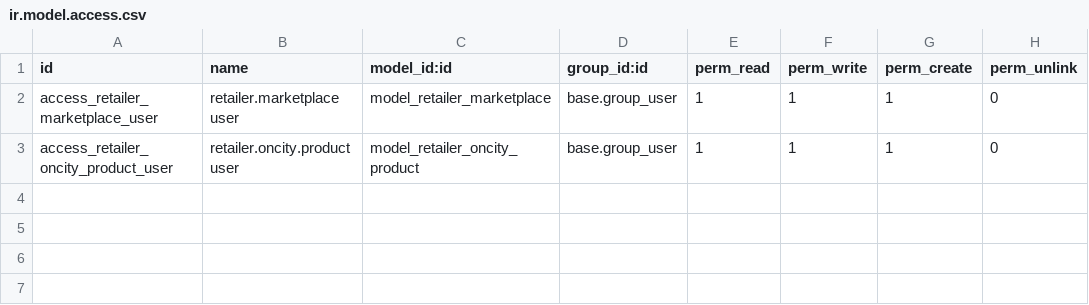
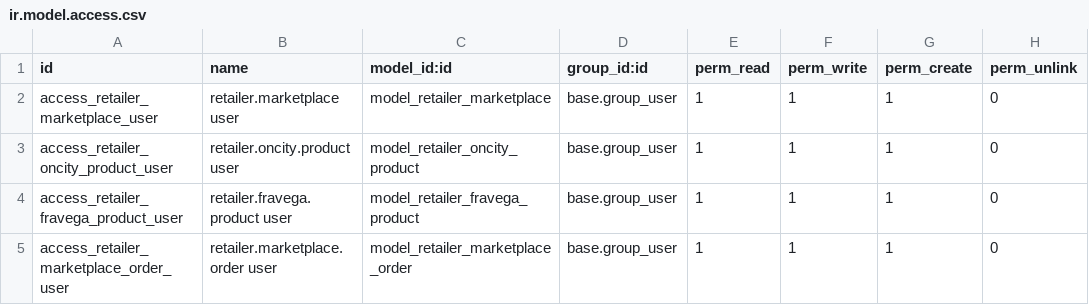
Before and after one commit to HUA-HUM/odoo.soled, a CSV file: addons/retailer_marketplace_panel/security/ir.model.access.csv, drawn as a sheet; the diff names each change by its address in the sheet, - before the commit and + after, or states it on an @@ line.

Commit message:
Mejora panel retailers y publicador

```diff
--- a/addons/retailer_marketplace_panel/security/ir.model.access.csv
+++ b/addons/retailer_marketplace_panel/security/ir.model.access.csv
+row 4: access_retailer_fravega_product_user | retailer.fravega.product user | model_retailer_fravega_product | base.group_user | 1 | 1 | 1 | 0
+row 5: access_retailer_marketplace_order_user | retailer.marketplace.order user | model_retailer_marketplace_order | base.group_user | 1 | 1 | 1 | 0
```
Also changed, not shown: addons/sku_publisher_panel/security/ir.model.access.csv, 27 other files.
